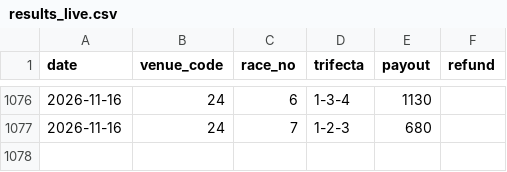
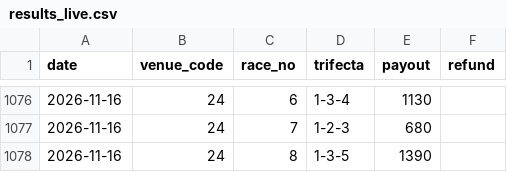
Before and after one commit to yadon-code/yoso-ai, a CSV file: data/paper/results_live.csv, drawn as a sheet; only a part is shown, gaps mark what is left out.

```diff
--- a/data/paper/results_live.csv
+++ b/data/paper/results_live.csv
@@ -1077 +1077,2 @@ date,venue_code,race_no,trifecta,payout,refund
 2026-11-16,24,7,1-2-3,680,
+2026-11-16,24,8,1-3-5,1390,
```
Also changed, not shown: data/odds_pre/pre_20261116.csv, data/predictions/live_20261116.csv, 2 other files.
